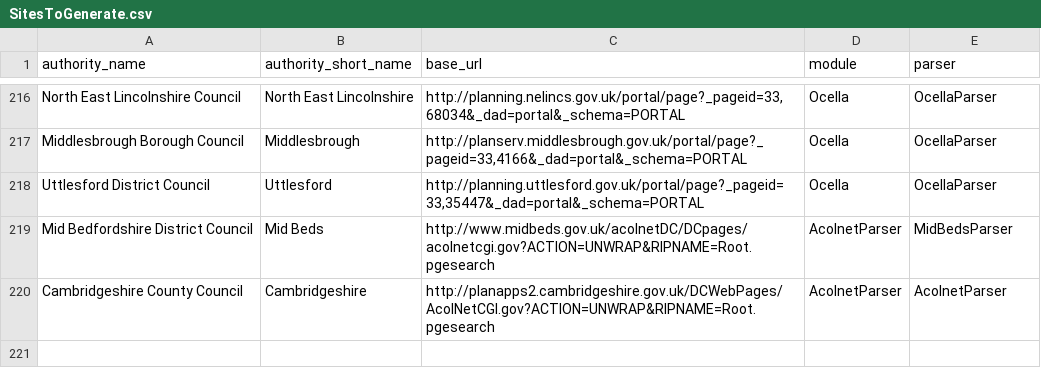
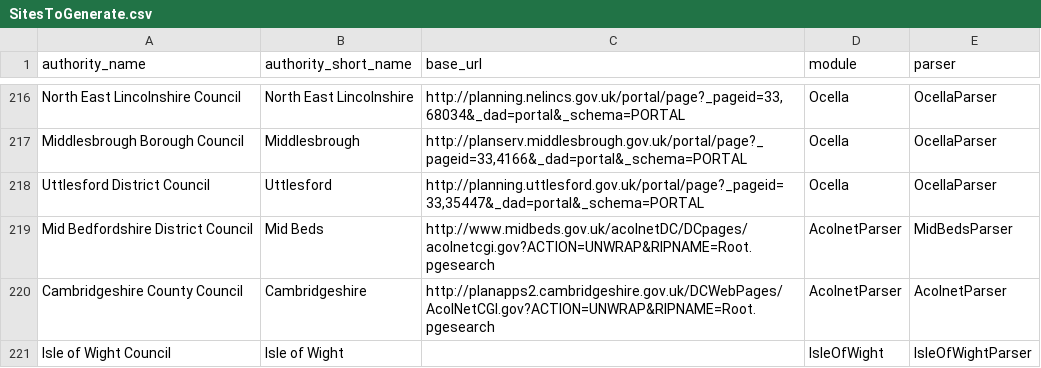
Before and after one commit to openaustralia/planningalerts, a CSV file: python_scrapers/SitesToGenerate.csv, drawn as a sheet; only a part is shown, gaps mark what is left out; the diff names each change by its address in the sheet, - before the commit and + after, or states it on an @@ line.

Commit message:
Add Scraper for the Isle of Wight.

```diff
--- a/python_scrapers/SitesToGenerate.csv
+++ b/python_scrapers/SitesToGenerate.csv
+row 221: Isle of Wight Council | Isle of Wight |  | IsleOfWight | IsleOfWightParser
```
Also changed, not shown: python_scrapers/OtherFilesToCopy.csv, 1 other file.
